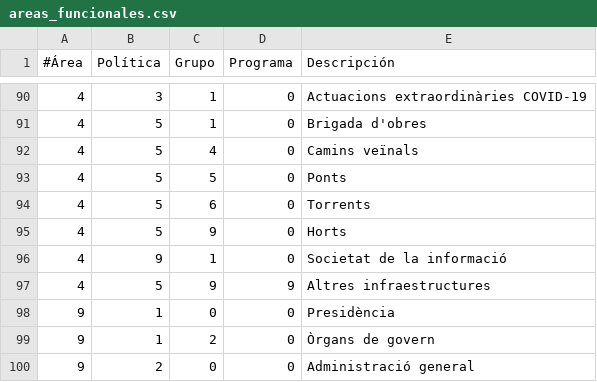
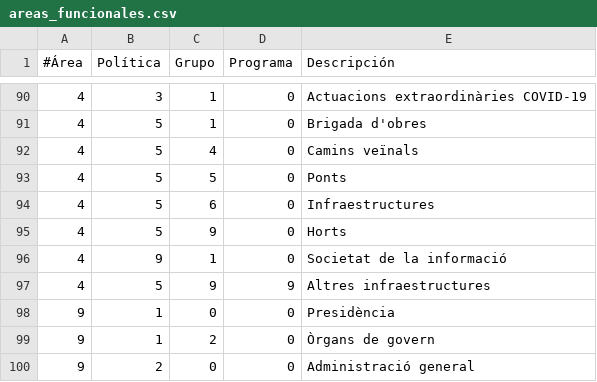
Before and after one commit to civio/presupuesto-polinya, a CSV file: data/ca/areas_funcionales.csv, drawn as a sheet; only a part is shown, gaps mark what is left out.

```diff
--- a/data/ca/areas_funcionales.csv
+++ b/data/ca/areas_funcionales.csv
@@ -93,3 +93,3 @@
 4,5,5,0,Ponts
-4,5,6,0,Torrents
+4,5,6,0,Infraestructures
 4,5,9,0,Horts
```
Also changed, not shown: data/es/areas_funcionales.csv.
